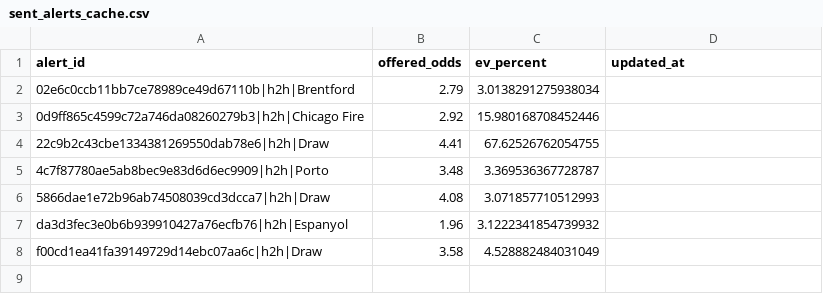
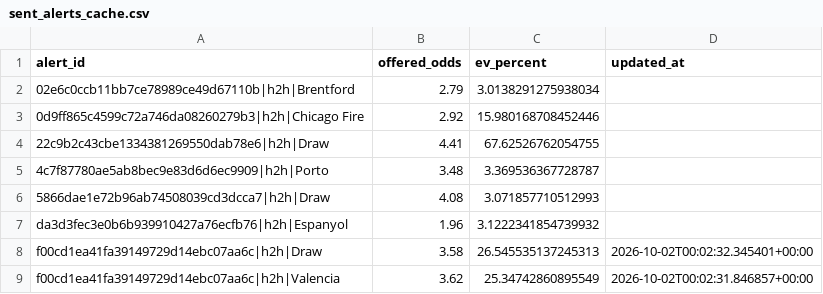
Before and after one commit to Sirkings14/1xbet-value-bot, a CSV file: sent_alerts_cache.csv, drawn as a sheet.

```diff
--- a/sent_alerts_cache.csv
+++ b/sent_alerts_cache.csv
@@ -7,2 +7,3 @@ alert_id,offered_odds,ev_percent,updated_at
 da3d3fec3e0b6b939910427a76ecfb76|h2h|Espanyol,1.96,3.1222341854739932,
-f00cd1ea41fa39149729d14ebc07aa6c|h2h|Draw,3.58,4.528882484031049,
+f00cd1ea41fa39149729d14ebc07aa6c|h2h|Draw,3.58,26.545535137245313,2026-10-02T00:02:32.345401+00:00
+f00cd1ea41fa39149729d14ebc07aa6c|h2h|Valencia,3.62,25.34742860895549,2026-10-02T00:02:31.846857+00:00
```
Also changed, not shown: analysis_report.csv, signals.csv.
